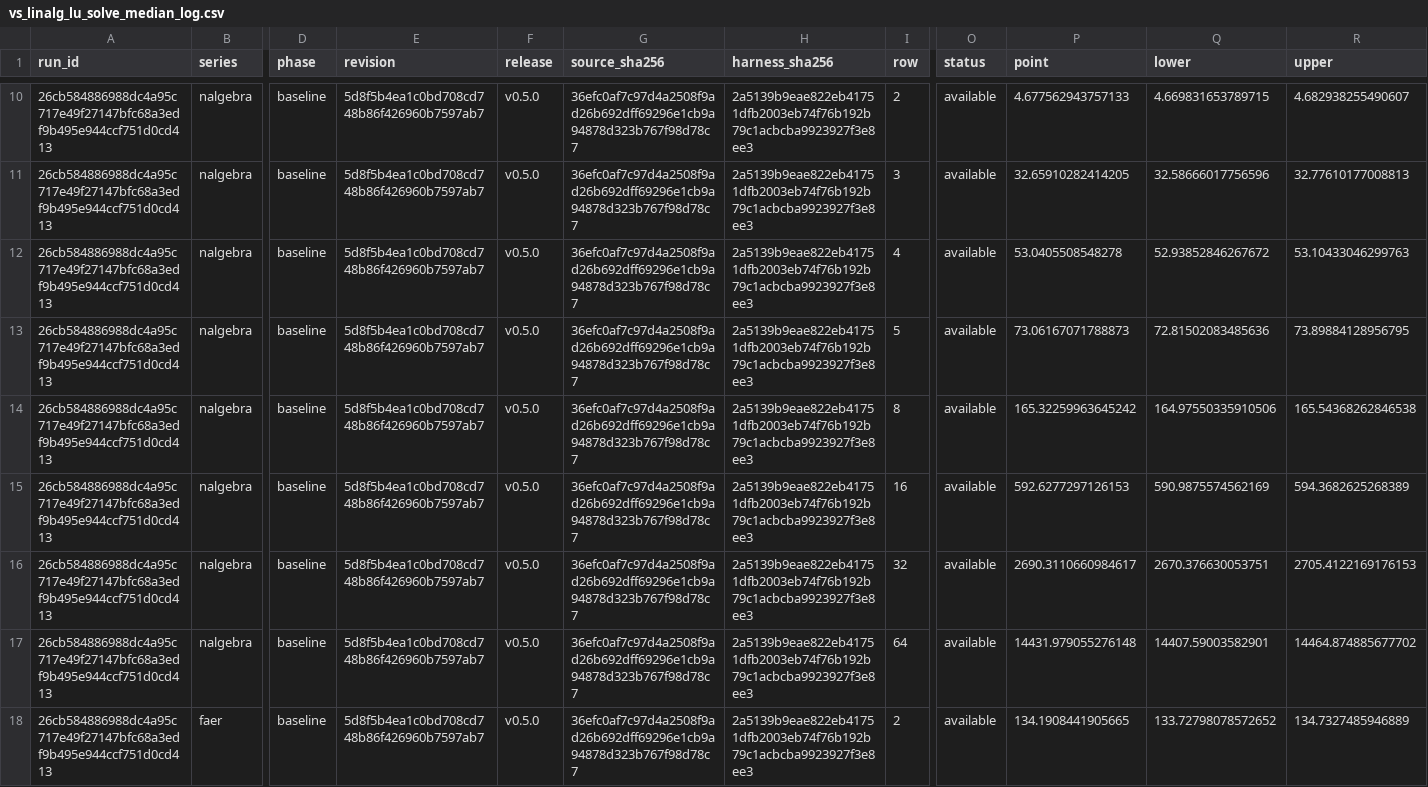
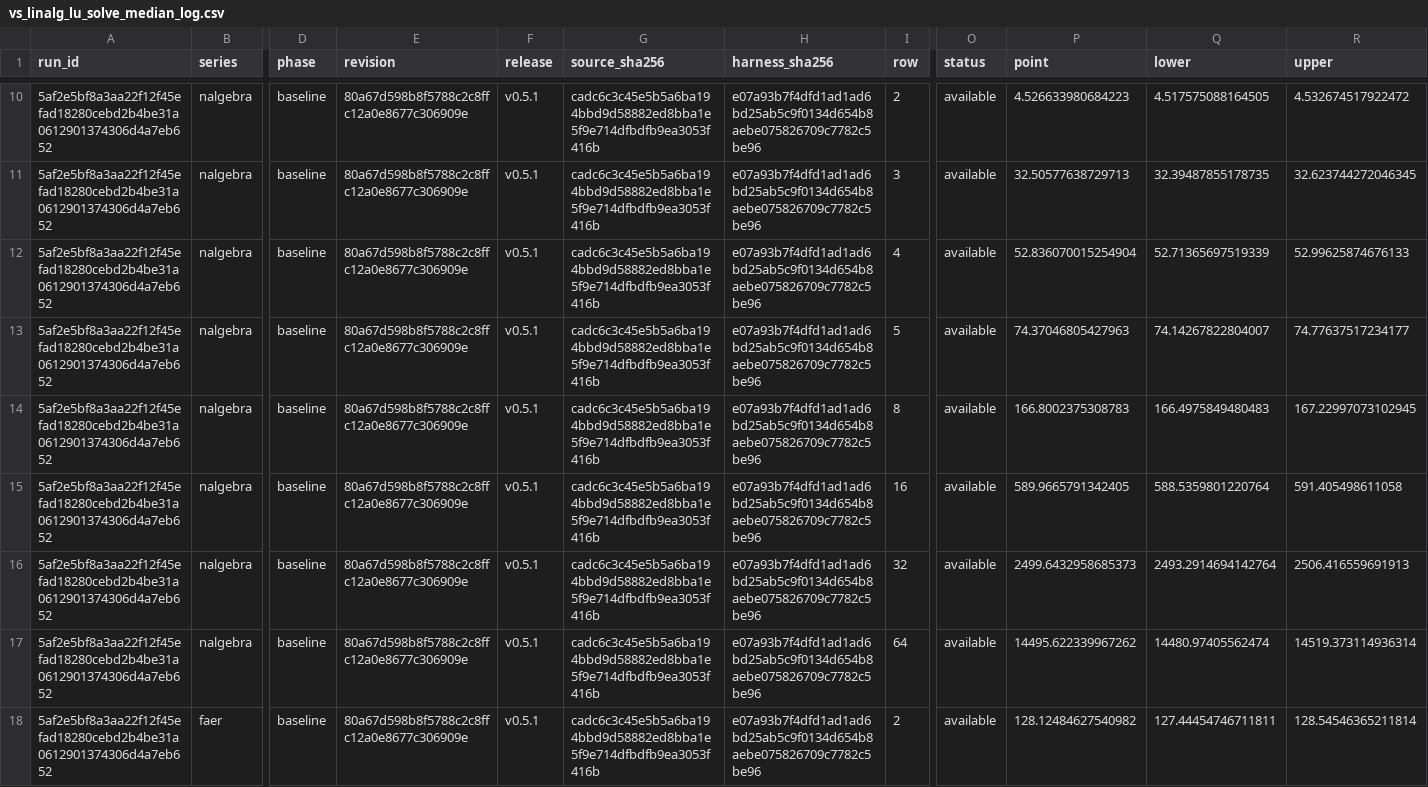
Before and after one commit to acgetchell/la-stack, a CSV file: docs/assets/bench/vs_linalg_lu_solve_median_log.csv, drawn as a sheet; only a part is shown, gaps mark what is left out; the diff covers the shown part only; the diff names each change by its address in the sheet, - before the commit and + after, or states it on an @@ line.

Commit message:
chore(release): prepare v0.5.2
- Update package and citation metadata and generate the release changelog.
- Make performance-release fetch tags and prepare source assertions before
  measurement, while keeping performance-readme independently retryable.
- Preserve comparisons for 1,254 shared benchmark cases and retain 149
  new-API cases as current-only measurements.
- Archive v0.5.2 versus v0.5.1 benchmark evidence and refresh the performance
  report, README comparison table, and LU solve plot.
- Remove Just aliases in favor of changelog-release and
  update-python-dependencies, and update release instructions.
- Expand API guidance and interval arithmetic references, link enclosure
  proofs, and group README and contributor badges by function.
- Refresh pydantic-settings, sse-starlette, and Starlette tooling dependencies.

Refs #301, #311, #320, #328

```diff
--- a/docs/assets/bench/vs_linalg_lu_solve_median_log.csv
+++ b/docs/assets/bench/vs_linalg_lu_solve_median_log.csv
-A10:A18 (run_id): 26cb584886988dc4a95c717e49f27147bfc68a3edf9b495e944ccf751d0cd413
+A10:A18 (run_id): 5af2e5bf8a3aa22f12f45efad18280cebd2b4be31a0612901374306d4a7eb652
-E10:E18 (revision): 5d8f5b4ea1c0bd708cd748b86f426960b7597ab7
+E10:E18 (revision): 80a67d598b8f5788c2c8ffc12a0e8677c306909e
-F10:F18 (release): v0.5.0
+F10:F18 (release): v0.5.1
-G10:G18 (source_sha256): 36efc0af7c97d4a2508f9ad26b692dff69296e1cb9a94878d323b767f98d78c7
+G10:G18 (source_sha256): cadc6c3c45e5b5a6ba194bbd9d58882ed8bba1e5f9e714dfbdfb9ea3053f416b
-H10:H18 (harness_sha256): 2a5139b9eae822eb41751dfb2003eb74f76b192b79c1acbcba9923927f3e8ee3
+H10:H18 (harness_sha256): e07a93b7f4dfd1ad1ad6bd25ab5c9f0134d654b8aebe075826709c7782c5be96
-P10 (point): 4.677562943757133
+P10 (point): 4.526633980684223
-Q10 (lower): 4.669831653789715
+Q10 (lower): 4.517575088164505
-R10 (upper): 4.682938255490607
+R10 (upper): 4.532674517922472
-P11 (point): 32.65910282414205
+P11 (point): 32.50577638729713
-Q11 (lower): 32.58666017756596
+Q11 (lower): 32.39487855178735
-R11 (upper): 32.77610177008813
+R11 (upper): 32.623744272046345
-P12 (point): 53.0405508548278
+P12 (point): 52.836070015254904
-Q12 (lower): 52.93852846267672
+Q12 (lower): 52.71365697519339
-R12 (upper): 53.10433046299763
+R12 (upper): 52.99625874676133
-P13 (point): 73.06167071788873
+P13 (point): 74.37046805427963
-Q13 (lower): 72.81502083485636
+Q13 (lower): 74.14267822804007
-R13 (upper): 73.89884128956795
+R13 (upper): 74.77637517234177
-P14 (point): 165.32259963645242
+P14 (point): 166.8002375308783
-Q14 (lower): 164.97550335910506
+Q14 (lower): 166.4975849480483
-R14 (upper): 165.54368262846538
+R14 (upper): 167.22997073102945
-P15 (point): 592.6277297126153
+P15 (point): 589.9665791342405
-Q15 (lower): 590.9875574562169
+Q15 (lower): 588.5359801220764
-R15 (upper): 594.3682625268389
+R15 (upper): 591.405498611058
-P16 (point): 2690.3110660984617
+P16 (point): 2499.6432958685373
-Q16 (lower): 2670.376630053751
+Q16 (lower): 2493.2914694142764
-R16 (upper): 2705.4122169176153
+R16 (upper): 2506.416559691913
-P17 (point): 14431.979055276148
+P17 (point): 14495.622339967262
-Q17 (lower): 14407.59003582901
+Q17 (lower): 14480.97405562474
-R17 (upper): 14464.874885677702
+R17 (upper): 14519.373114936314
-P18 (point): 134.1908441905665
+P18 (point): 128.12484627540982
-Q18 (lower): 133.72798078572652
+Q18 (lower): 127.44454746711811
-R18 (upper): 134.7327485946889
+R18 (upper): 128.54546365211814
```
Also changed, not shown: 128 edited cells elsewhere in this file, 30 other files.
